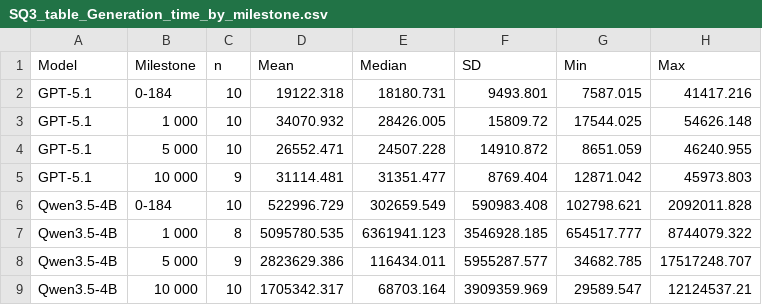
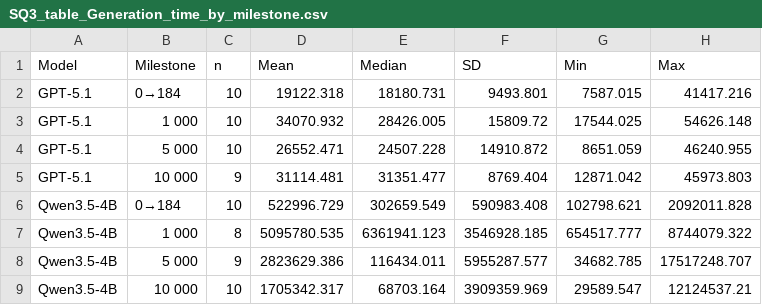
Before and after one commit to RickvGrootveld/continuous-software-traceability-thesis, a CSV file: figures_v2/SQ3_table_Generation_time_by_milestone.csv, drawn as a sheet.

```diff
--- a/figures_v2/SQ3_table_Generation_time_by_milestone.csv
+++ b/figures_v2/SQ3_table_Generation_time_by_milestone.csv
@@ -1,3 +1,3 @@
 Model,Milestone,n,Mean,Median,SD,Min,Max
-GPT-5.1,0-184,10,19122.318,18180.731,9493.801,7587.015,41417.216
+GPT-5.1,0→184,10,19122.318,18180.731,9493.801,7587.015,41417.216
 GPT-5.1,1 000,10,34070.932,28426.005,15809.72,17544.025,54626.148
@@ -5,3 +5,3 @@ GPT-5.1,5 000,10,26552.471,24507.228,14910.872,8651.059,46240.955
 GPT-5.1,10 000,9,31114.481,31351.477,8769.404,12871.042,45973.803
-Qwen3.5-4B,0-184,10,522996.729,302659.549,590983.408,102798.621,2092011.828
+Qwen3.5-4B,0→184,10,522996.729,302659.549,590983.408,102798.621,2092011.828
 Qwen3.5-4B,1 000,8,5095780.535,6361941.123,3546928.185,654517.777,8744079.322
```
Also changed, not shown: figures_v2/R22_summary_table.csv, figures_v2/SQ3_table_Prompt_tokens_by_milestone.csv, 45 other files.
